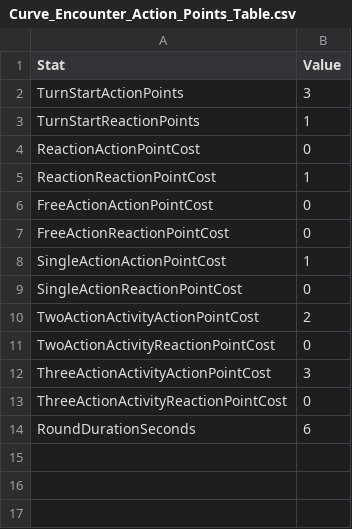
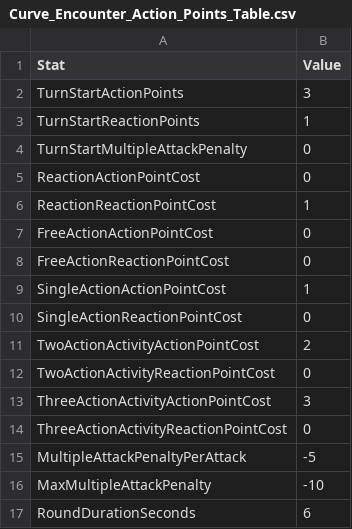
Before and after one commit to OpenPF2/Plugin, a CSV file: Content/OpenPF2/Optional/ModesOfPlay/Encounters/Curve_Encounter_Action_Points_Table.csv, drawn as a sheet.

Commit message:
[#53] Add Attribute Set Stat for Multiple Attack Penalties
The stat gets reset at the start of each turn. There is also now a
"Max Multiple Attack Penalty" stat that clamps the attack penalty per
turn.

```diff
--- a/Content/OpenPF2/Optional/ModesOfPlay/Encounters/Curve_Encounter_Action_Points_Table.csv
+++ b/Content/OpenPF2/Optional/ModesOfPlay/Encounters/Curve_Encounter_Action_Points_Table.csv
@@ -3,2 +3,3 @@ TurnStartActionPoints,3
 TurnStartReactionPoints,1
+TurnStartMultipleAttackPenalty,0
 ReactionActionPointCost,0
@@ -13,2 +14,4 @@ ThreeActionActivityActionPointCost,3
 ThreeActionActivityReactionPointCost,0
+MultipleAttackPenaltyPerAttack,-5
+MaxMultipleAttackPenalty,-10
 RoundDurationSeconds,6
```
Also changed, not shown: 7 other files.
